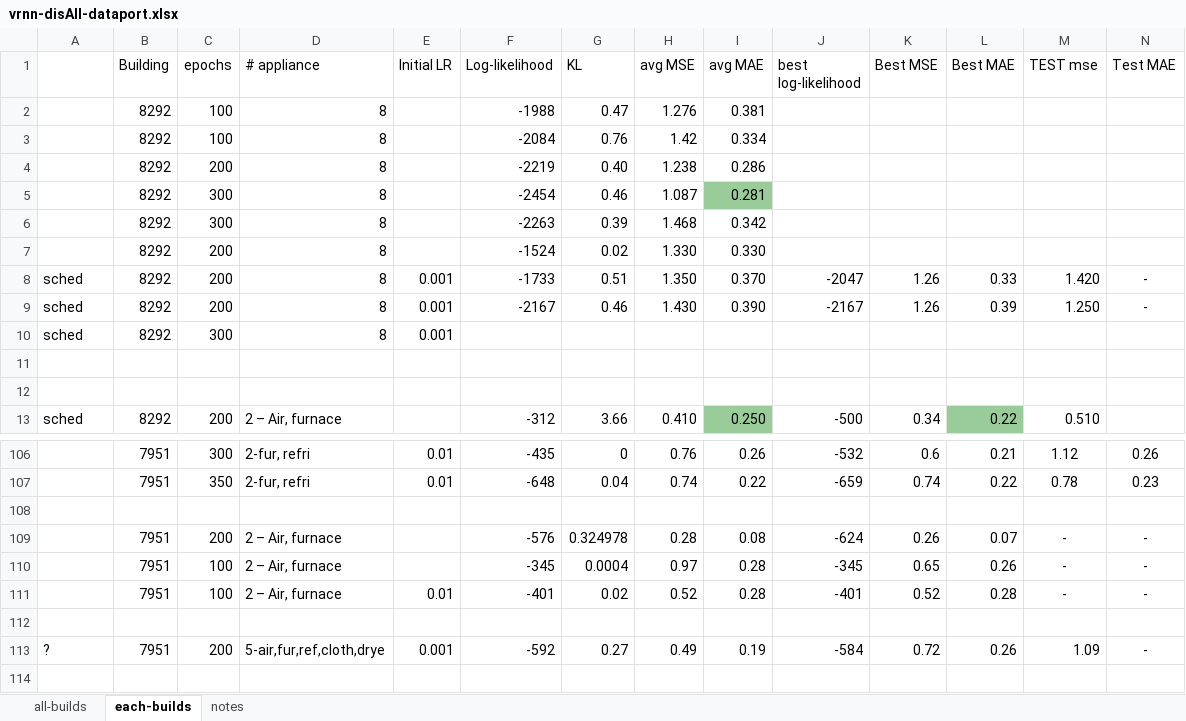
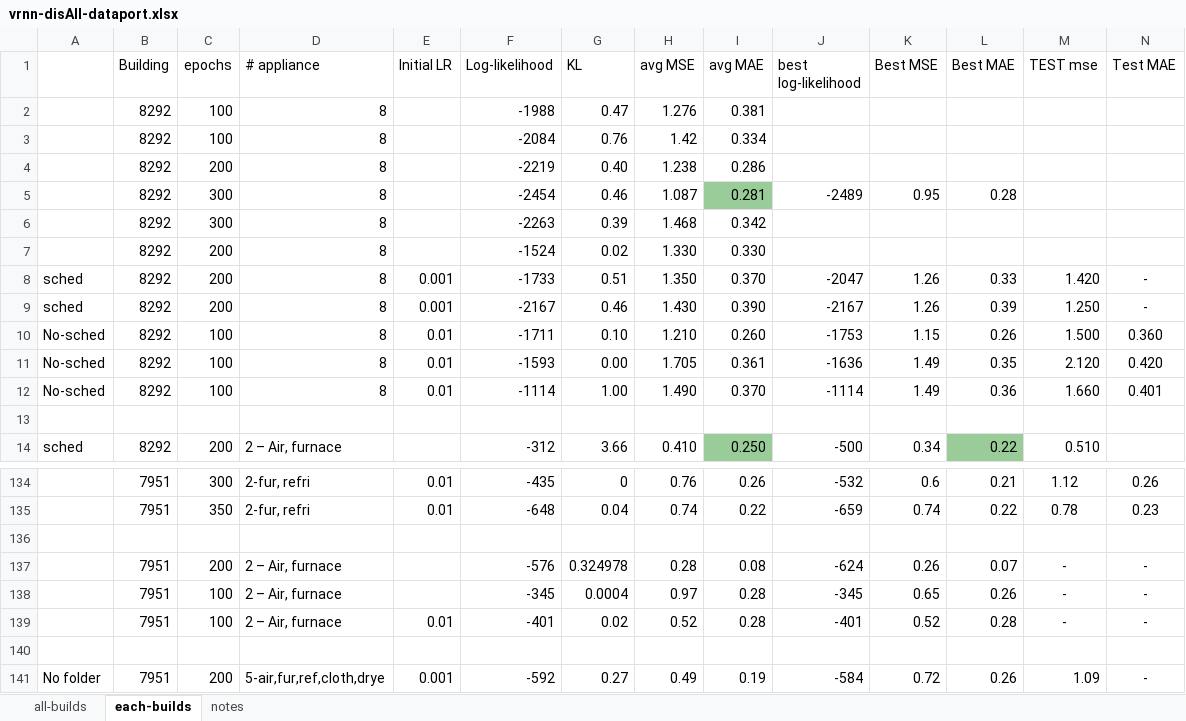
Before and after one commit to gissemari/Disaggregation-PecanStreet, an Excel workbook: VRNN_theano_version/output/vrnn-disAll-dataport.xlsx, sheet each-builds, drawn as a sheet; only a part is shown, gaps mark what is left out; values as stored, in another font and other column widths than the file's, no borders; removed rows and columns are numbered as before the commit, all else as after; rows hold the shown columns only; the diff covers the shown part only; the diff names each change by its address in the sheet, - before the commit and + after, or states it on an @@ line.

```diff
--- a/VRNN_theano_version/output/vrnn-disAll-dataport.xlsx (sheet each-builds)
+++ b/VRNN_theano_version/output/vrnn-disAll-dataport.xlsx (sheet each-builds)
-row 5:  | 8292 | 300 | 8 |  | -2454 | 0.46 | 1.087 | 0.281
+row 5:  | 8292 | 300 | 8 |  | -2454 | 0.46 | 1.087 | 0.281 | -2489 | 0.95 | 0.28
-row 10: sched | 8292 | 300 | 8 | 0.001
-row 11: (empty)
+row 10: No-sched | 8292 | 100 | 8 | 0.01 | -1711 | 0.10 | 1.210 | 0.260 | -1753 | 1.15 | 0.26 | 1.500 | 0.360
+row 11: No-sched | 8292 | 100 | 8 | 0.01 | -1593 | 0.00 | 1.705 | 0.361 | -1636 | 1.49 | 0.35 | 2.120 | 0.420
+row 12: No-sched | 8292 | 100 | 8 | 0.01 | -1114 | 1.00 | 1.490 | 0.370 | -1114 | 1.49 | 0.36 | 1.660 | 0.401
-A141: ?
+A141: No folder
```
Also changed, not shown: 28 added rows, 1 removed row, 59 edited cells and cell formats elsewhere in this sheet, sheet notes, VRNN_theano_version/output/vrnn-gen-dataport.xlsx.
